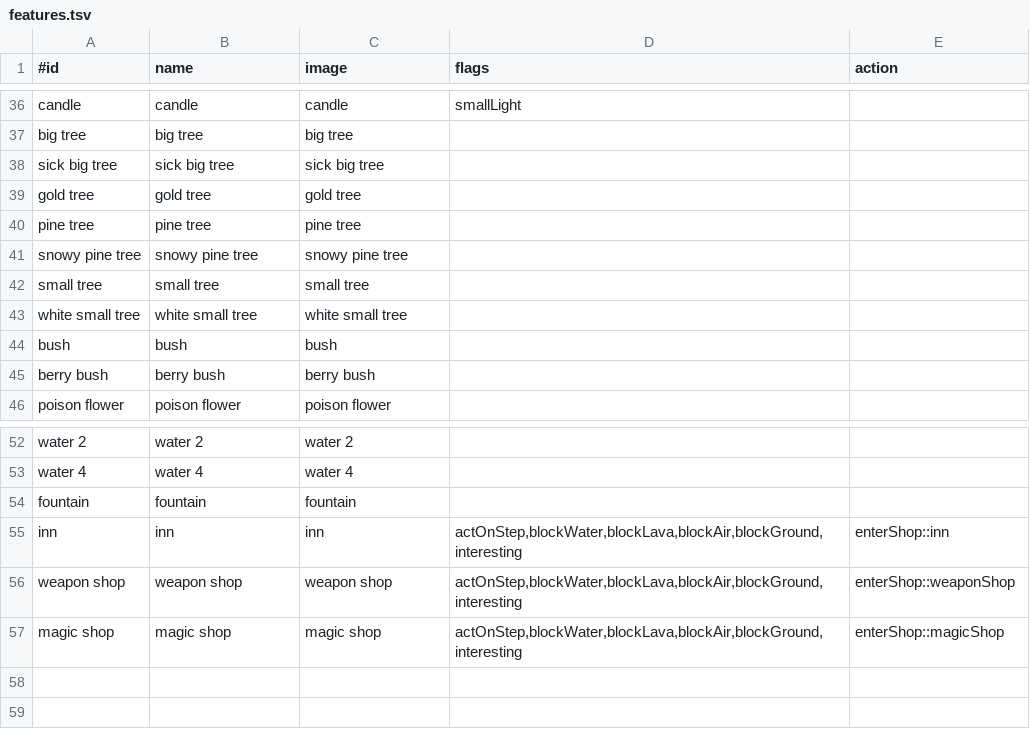
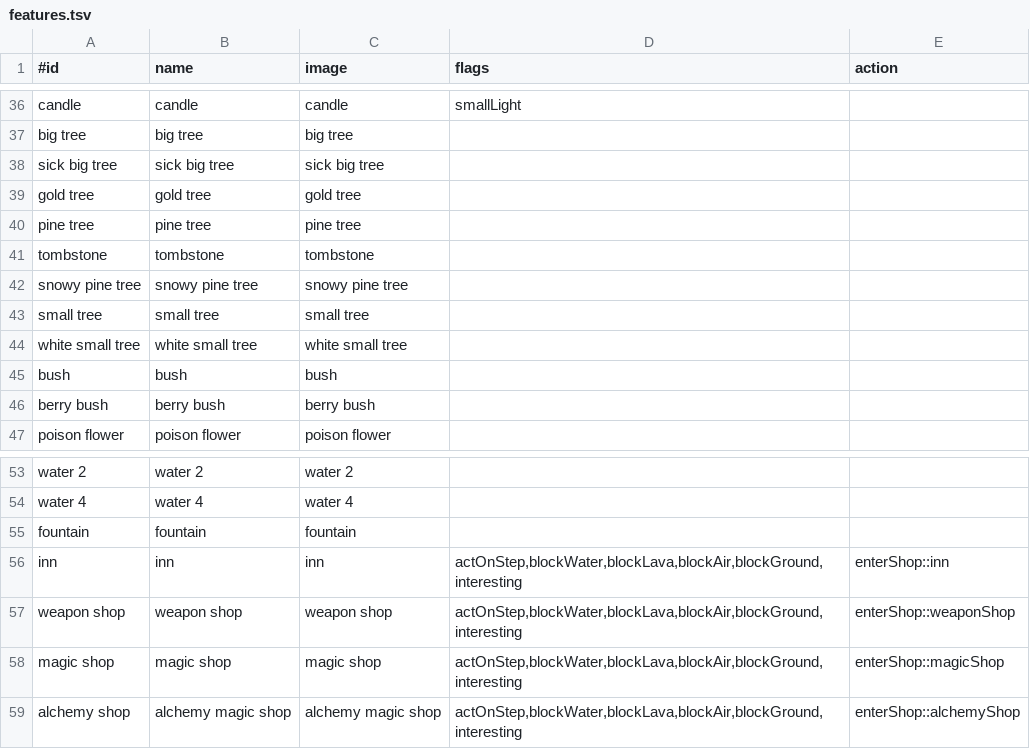
Before and after one commit to jonathanacross/pow, a TSV file: src/main/resources/data/features.tsv, drawn as a sheet; only a part is shown, gaps mark what is left out; the diff names each change by its address in the sheet, - before the commit and + after, or states it on an @@ line.

```diff
--- a/src/main/resources/data/features.tsv
+++ b/src/main/resources/data/features.tsv
+row 41: tombstone | tombstone | tombstone
+row 59: alchemy shop | alchemy magic shop | alchemy magic shop | actOnStep,blockWater,blockLava,blockAir,blockGround,interesting | enterShop::alchemyShop
```
Also changed, not shown: src/main/resources/data/32x32.tsv, src/main/resources/data/items.tsv, 6 other files.
